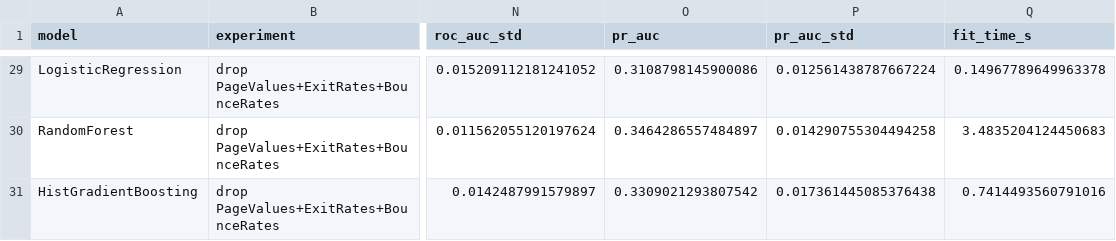
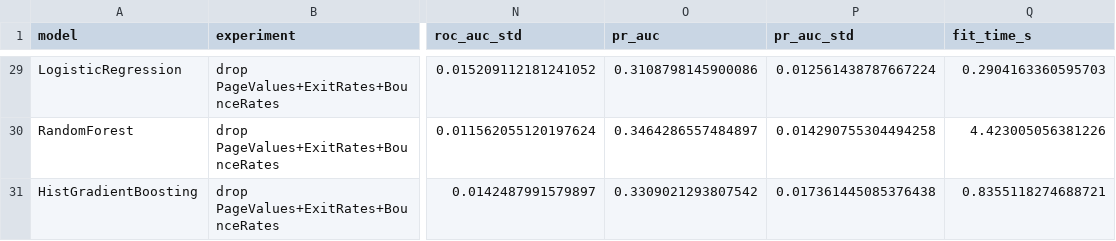
Before and after one commit to Kofun24/ShopSense, a CSV file: reports/tables/feature_experiments.csv, drawn as a sheet; only a part is shown, gaps mark what is left out; the diff covers the shown part only; the diff names each change by its address in the sheet, - before the commit and + after, or states it on an @@ line.

```diff
--- a/reports/tables/feature_experiments.csv
+++ b/reports/tables/feature_experiments.csv
-Q29 (fit_time_s): 0.14967789649963378
+Q29 (fit_time_s): 0.2904163360595703
-Q30 (fit_time_s): 3.4835204124450683
+Q30 (fit_time_s): 4.423005056381226
-Q31 (fit_time_s): 0.7414493560791016
+Q31 (fit_time_s): 0.8355118274688721
```
Also changed, not shown: 27 edited cells elsewhere in this file, 1 other file.
